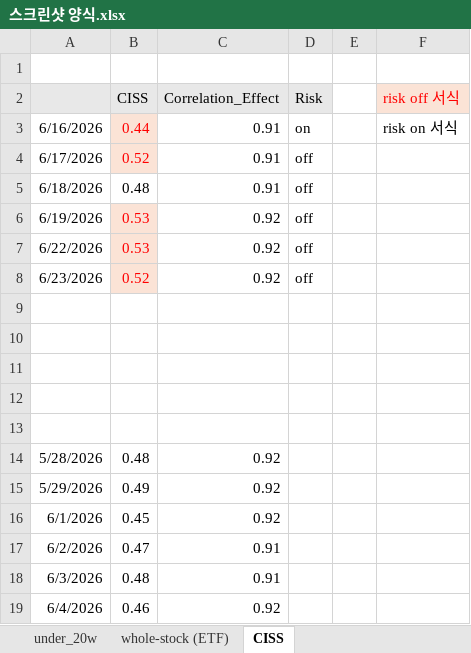
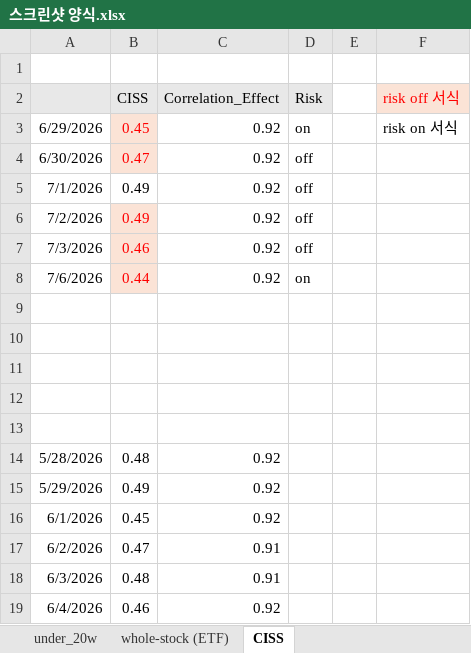
Before and after one commit to kanggyunghun/igis, an Excel workbook: outputs/스크린샷 양식.xlsx, sheet CISS, drawn as a sheet; values as stored, in another font and other column widths than the file's, no borders; removed rows and columns are numbered as before the commit, all else as after; the diff names each change by its address in the sheet, - before the commit and + after, or states it on an @@ line.

```diff
--- a/outputs/스크린샷 양식.xlsx (sheet CISS)
+++ b/outputs/스크린샷 양식.xlsx (sheet CISS)
-row 3: 6/16/2026 | 0.44 | 0.91 | on |  | risk on 서식
-row 4: 6/17/2026 | 0.52 | 0.91 | off
-row 5: 6/18/2026 | 0.48 | 0.91 | off
+row 3: 6/29/2026 | 0.45 | 0.92 | on |  | risk on 서식
+row 4: 6/30/2026 | 0.47 | 0.92 | off
-A5: 6/19/2026
+A5: 7/1/2026
-B5:B6 (CISS): 0.53
+B5:B6 (CISS): 0.49
@@ B5 fill: #FBE3D6 → none, text colour: #FF0000 → black @@
-A6: 6/22/2026
+A6: 7/2/2026
-A7: 6/23/2026
+A7: 7/3/2026
-B7 (CISS): 0.52
+B7 (CISS): 0.46
+row 8: 7/6/2026 | 0.44 | 0.92 | on
```
Also changed, not shown: sheet whole-stock (16시 & 당일), sheet start_bloomberg (오전), formulas that keep their value, post_ipo/data/수급.xlsx, under_20w/all_stock.xlsx, 22 other files.
